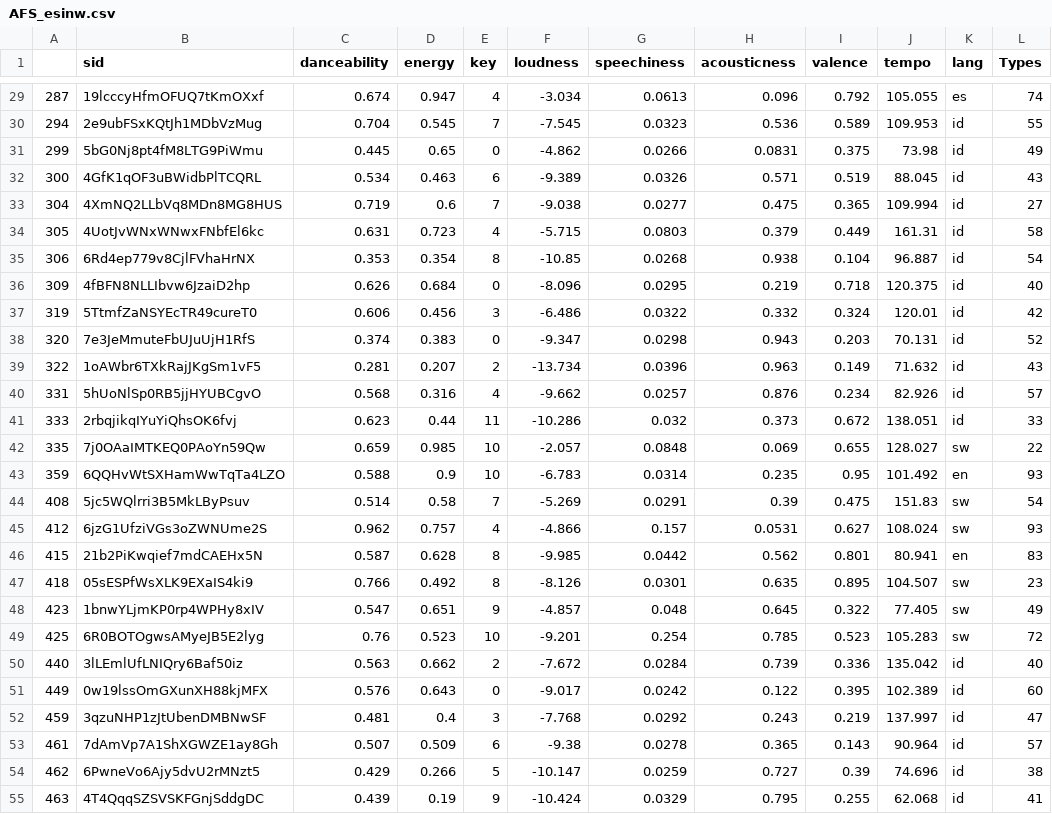
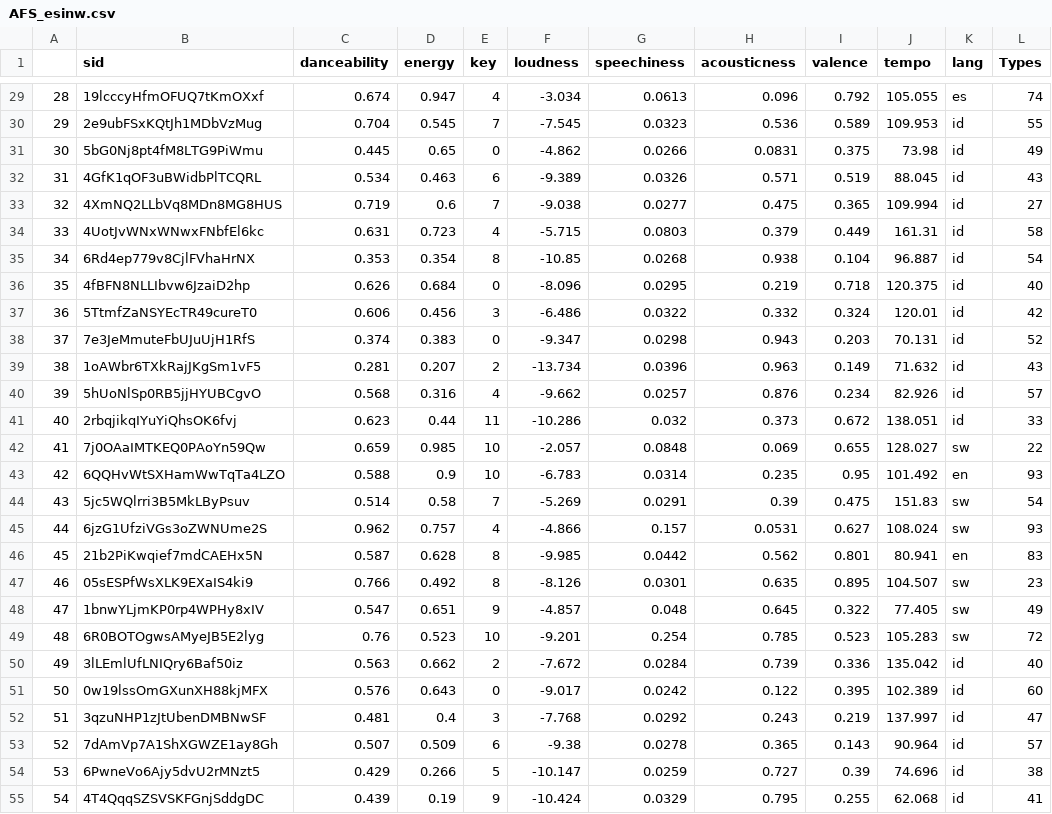
Before and after one commit to stelmanj/MusicAndLanguage, a CSV file: AFS_esinw.csv, drawn as a sheet; only a part is shown, gaps mark what is left out; the diff covers the shown part only; the diff names each change by its address in the sheet, - before the commit and + after, or states it on an @@ line.

```diff
--- a/AFS_esinw.csv
+++ b/AFS_esinw.csv
-A29: 287
+A29: 28
-A30: 294
+A30: 29
-A31: 299
+A31: 30
-A32: 300
+A32: 31
-A33: 304
+A33: 32
-A34: 305
+A34: 33
-A35: 306
+A35: 34
-A36: 309
+A36: 35
-A37: 319
+A37: 36
-A38: 320
+A38: 37
-A39: 322
+A39: 38
-A40: 331
+A40: 39
-A41: 333
+A41: 40
-A42: 335
+A42: 41
-A43: 359
+A43: 42
-A44: 408
+A44: 43
-A45: 412
+A45: 44
-A46: 415
+A46: 45
-A47: 418
+A47: 46
-A48: 423
+A48: 47
-A49: 425
+A49: 48
-A50: 440
+A50: 49
-A51: 449
+A51: 50
-A52: 459
+A52: 51
-A53: 461
+A53: 52
-A54: 462
+A54: 53
-A55: 463
+A55: 54
```
Also changed, not shown: 73 edited cells elsewhere in this file, BAT1_lsum_avgd.csv, 1 other file.
